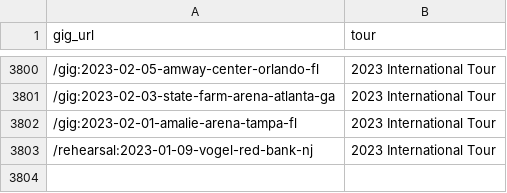
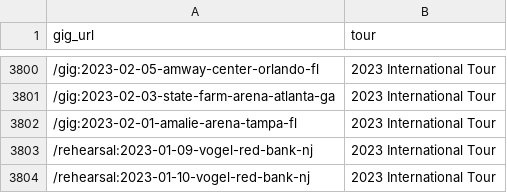
Before and after one commit to obrienjoey/springsteen_db, a CSV file: csv/tours.csv, drawn as a sheet; only a part is shown, gaps mark what is left out; the diff names each change by its address in the sheet, - before the commit and + after, or states it on an @@ line.

Commit message:
updated setlist data Wed Jan 11 10:43:56 GMT 2023

```diff
--- a/csv/tours.csv
+++ b/csv/tours.csv
+row 3804: /rehearsal:2023-01-10-vogel-red-bank-nj | 2023 International Tour
```
Also changed, not shown: 1 other file.
